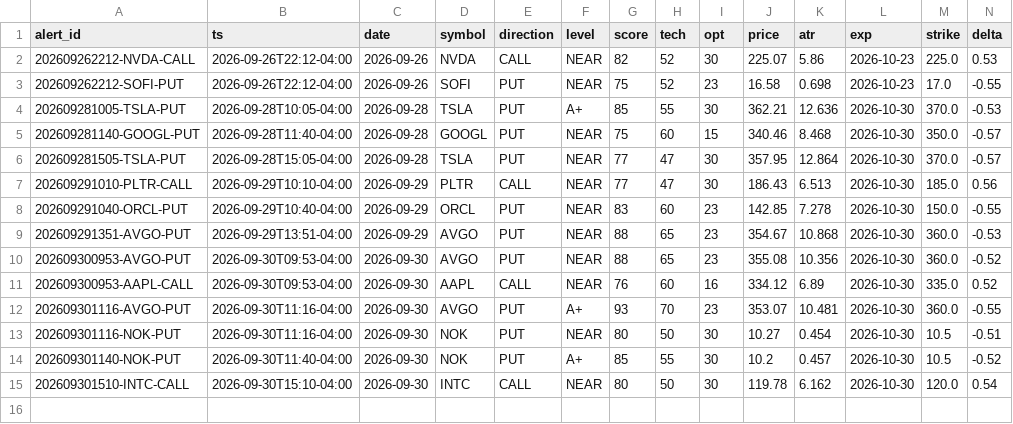
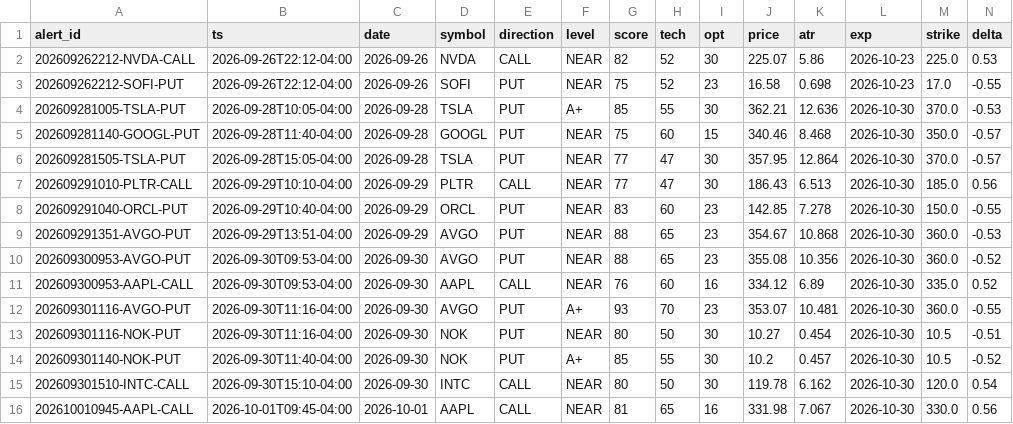
Before and after one commit to pleeb756/Options-Grader-pleeb, a CSV file: alerts_log.csv, drawn as a sheet; only a part is shown; rows hold the shown columns only; the diff names each change by its address in the sheet, - before the commit and + after, or states it on an @@ line.

```diff
--- a/alerts_log.csv
+++ b/alerts_log.csv
+row 16: 202610010945-AAPL-CALL | 2026-10-01T09:45-04:00 | 2026-10-01 | AAPL | CALL | NEAR | 81 | 65 | 16 | 331.98 | 7.067 | 2026-10-30 | 330.0 | 0.56
```
Also changed, not shown: 1 other file.
